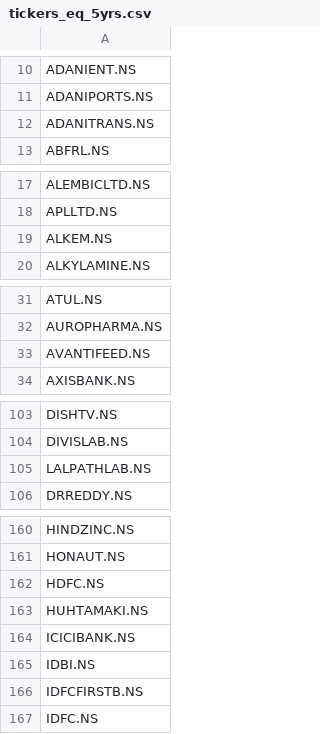
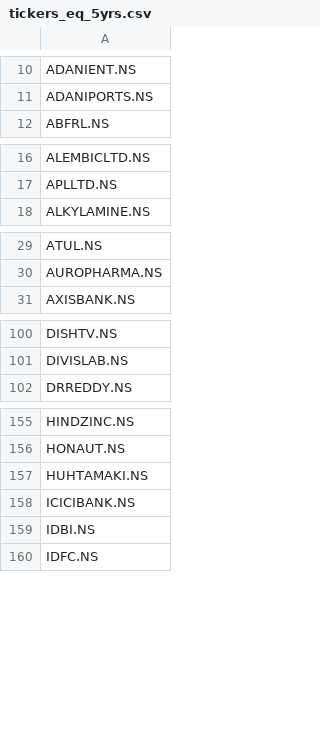
Before and after one commit to gmode22/eq_mkt, a CSV file: tickers_eq_5yrs.csv, drawn as a sheet; only a part is shown, gaps mark what is left out; removed rows and columns are numbered as before the commit, all else as after; the diff covers the shown part only; the diff names each change by its address in the sheet, - before the commit and + after, or states it on an @@ line.

Commit message:
Second Update

```diff
--- a/tickers_eq_5yrs.csv
+++ b/tickers_eq_5yrs.csv
-row 12: ADANITRANS.NS
-row 19: ALKEM.NS
-row 33: AVANTIFEED.NS
-row 105: LALPATHLAB.NS
-row 162: HDFC.NS
-row 166: IDFCFIRSTB.NS
```
Also changed, not shown: 1 added row and 9 removed rows elsewhere in this file.
